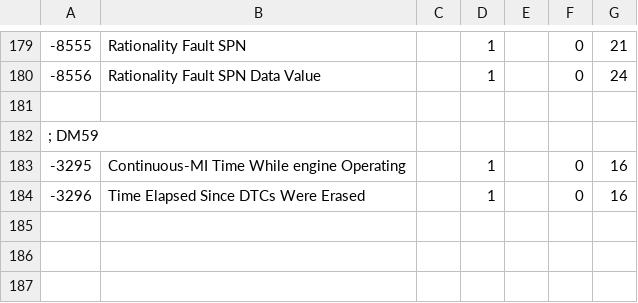
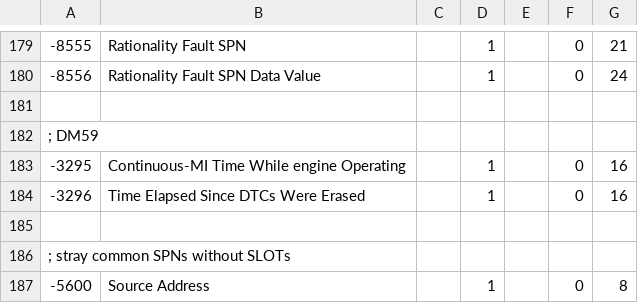
Before and after one commit to Equipment-and-Tool-Institute/j1939-84, a CSV file: src/org/etools/j1939tools/resources/j1939da-slots-addendum.csv, drawn as a sheet; only a part is shown, gaps mark what is left out.

```diff
--- a/src/org/etools/j1939tools/resources/j1939da-slots-addendum.csv
+++ b/src/org/etools/j1939tools/resources/j1939da-slots-addendum.csv
@@ -184 +184,4 @@
 -3296,Time Elapsed Since DTCs Were Erased,,1,,0,16
+
+; stray common SPNs without SLOTs
+-5600,Source Address,,1,,0,8
```
Also changed, not shown: 26 other files.
